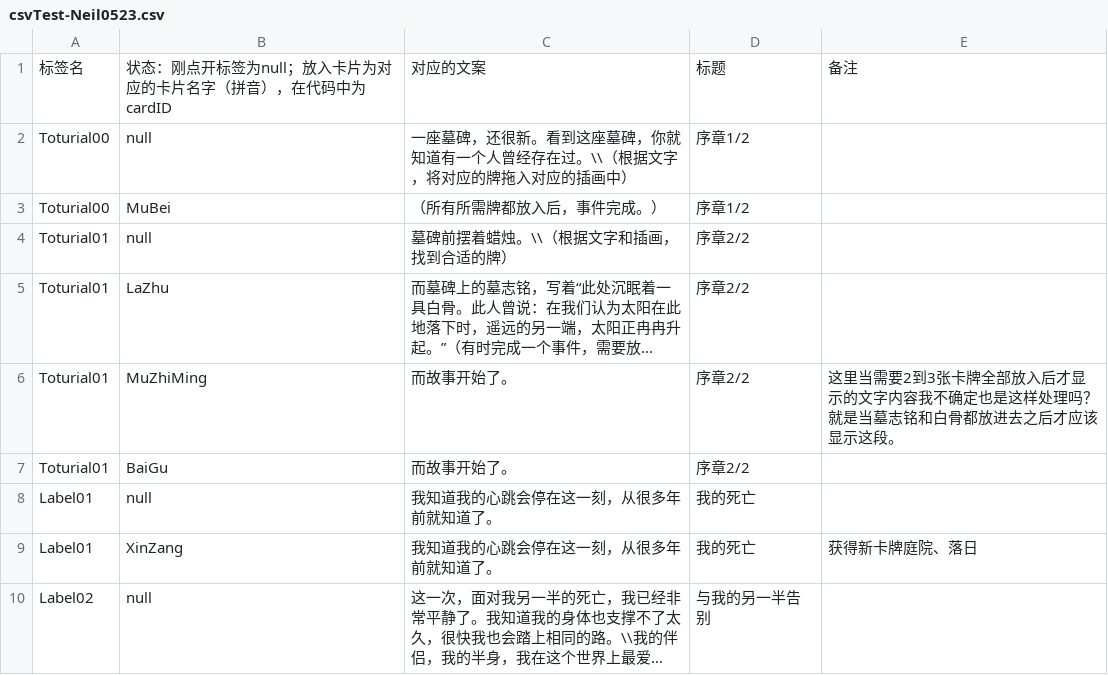
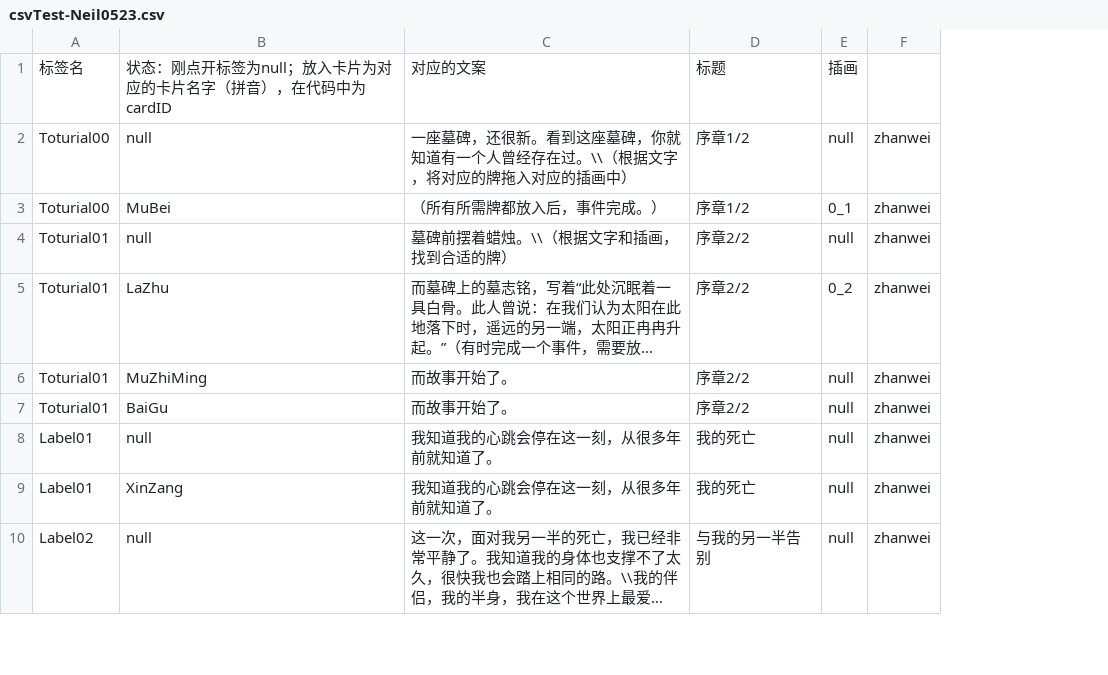
Before and after one commit to Sessyoinpornhob/BOOOM2023, a CSV file: Assets/Resources/CardData/csvTest-Neil0523.csv, drawn as a sheet; only a part is shown; long unchanged cells end in …; removed rows and columns are numbered as before the commit, all else as after; the diff names each change by its address in the sheet, - before the commit and + after, or states it on an @@ line.

```diff
--- a/Assets/Resources/CardData/csvTest-Neil0523.csv
+++ b/Assets/Resources/CardData/csvTest-Neil0523.csv
-column E, rows 1-9: 备注 |  |  |  |  | 这里当需要2到3张卡牌全部放入后才显示的文字内容我不确定也是这样处理吗？就是当墓志铭和白骨都放进去之后才应该显示这段。 |  |  | 获得新卡牌庭院、落日
+column E, rows 1-10: 插画 | null | 0_1 | null | 0_2 | null | null | null | null | null
+column F, rows 2-10: all zhanwei
```
Also changed, not shown: 20 other files.
